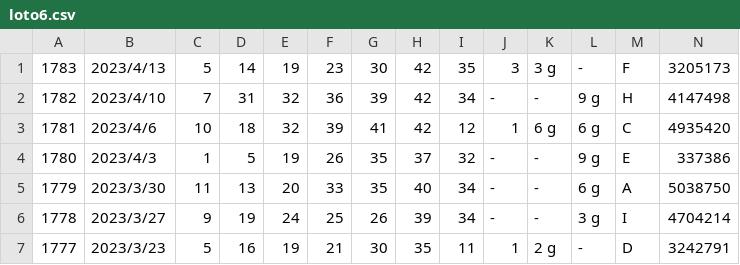
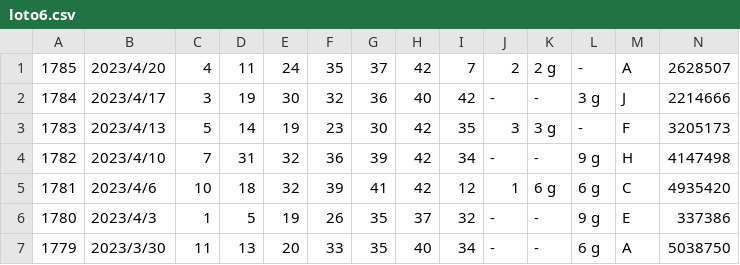
Before and after one commit to vpn62399/memo, a CSV file: loto6.csv, drawn as a sheet; only a part is shown; the shorter side is filled out with more unchanged rows; the diff names each change by its address in the sheet, - before the commit and + after, or states it on an @@ line.

```diff
--- a/loto6.csv
+++ b/loto6.csv
+row 1: 1785 | 2023/4/20 | 4 | 11 | 24 | 35 | 37 | 42 | 7 | 2 | 2 g | - | A | 2628507
+row 2: 1784 | 2023/4/17 | 3 | 19 | 30 | 32 | 36 | 40 | 42 | - | - | 3 g | J | 2214666
```
Also changed, not shown: loto6c.csv, xStep-L6.csv, 6 other files.
